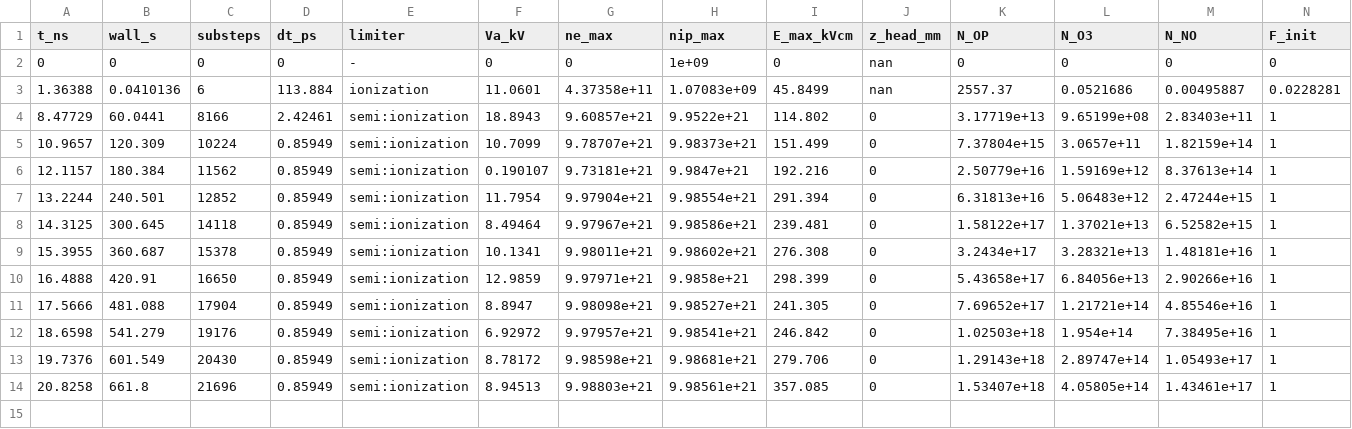
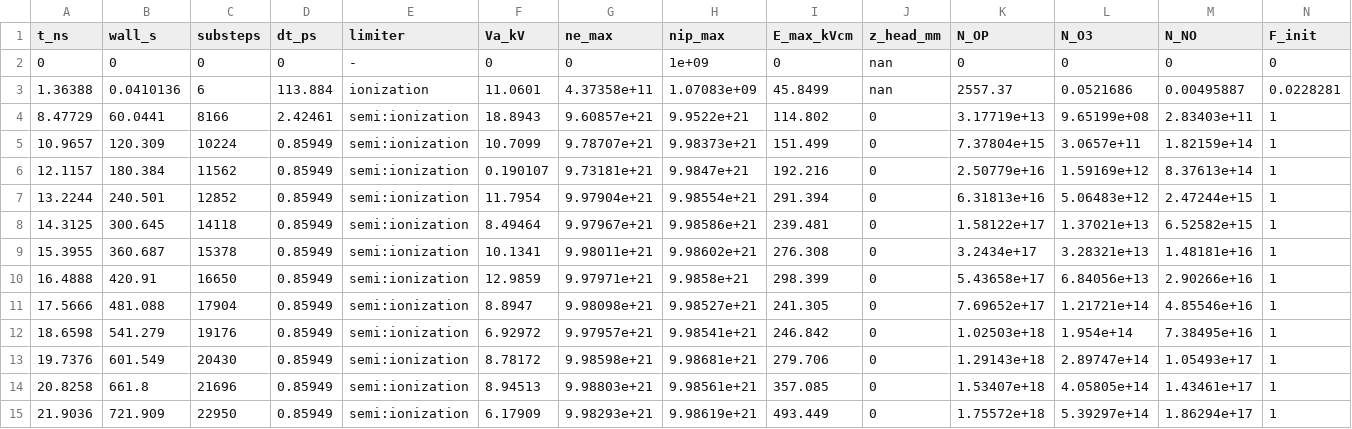
Before and after one commit to dnfl5345/needle_plane_discharge_code_opt., a CSV file: results/run_R1000/progress.csv, drawn as a sheet.

```diff
--- a/results/run_R1000/progress.csv
+++ b/results/run_R1000/progress.csv
@@ -14 +14,2 @@ t_ns,wall_s,substeps,dt_ps,limiter,Va_kV,ne_max,nip_max,E_max_kVcm,z_head_mm,N_O
 20.8258,661.8,21696,0.85949,semi:ionization,8.94513,9.98803e+21,9.98561e+21,357.085,0,1.53407e+18,4.05805e+14,1.43461e+17,1
+21.9036,721.909,22950,0.85949,semi:ionization,6.17909,9.98293e+21,9.98619e+21,493.449,0,1.75572e+18,5.39297e+14,1.86294e+17,1
```
Also changed, not shown: 2 other files.
